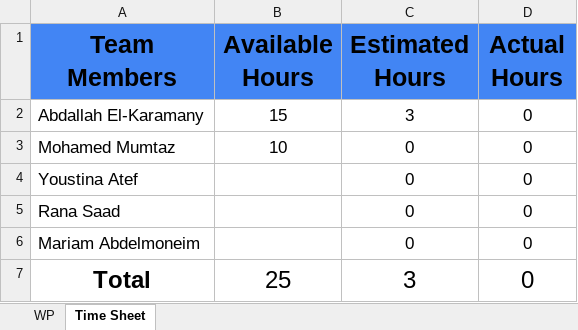
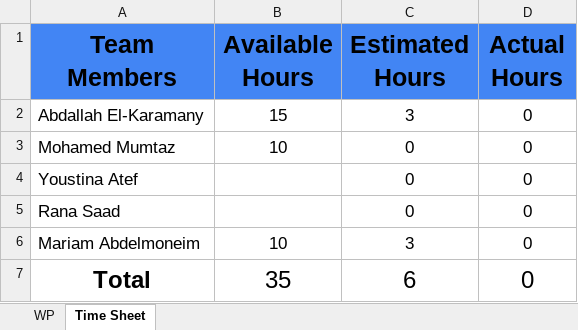
Before and after one commit to abdallahEl-Karamany/Online-Mobile-Store-WebSite, an Excel workbook: Release Planning/Release5_ planning.xlsx, sheet Time Sheet, drawn as a sheet; values as stored, in another font and other column widths than the file's, no borders; the diff names each change by its address in the sheet, - before the commit and + after, or states it on an @@ line.

```diff
--- a/Release Planning/Release5_ planning.xlsx (sheet Time Sheet)
+++ b/Release Planning/Release5_ planning.xlsx (sheet Time Sheet)
-B6 (Available Hours): (empty)
+B6 (Available Hours): 10
-C6 (Estimated Hours): 0
+C6 (Estimated Hours): 3
-B7 (Available Hours): 25
+B7 (Available Hours): 35
-C7 (Estimated Hours): 3
+C7 (Estimated Hours): 6
```
Also changed, not shown: sheet WP, RTM/Traceability-Matrix.xlsx, 2 other files.
